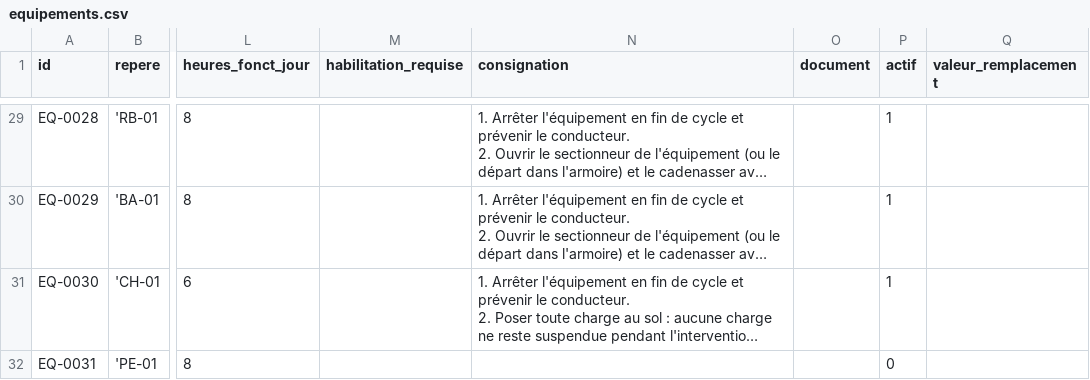
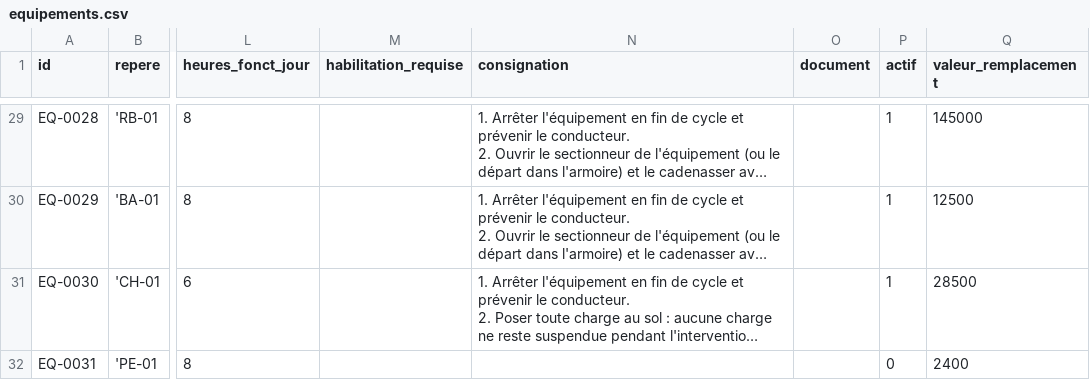
Before and after one commit to nicoboy49/prevo, a CSV file: donnees/demo/equipements.csv, drawn as a sheet; only a part is shown, gaps mark what is left out; long unchanged cells end in …; the diff covers the shown part only; the diff names each change by its address in the sheet, - before the commit and + after, or states it on an @@ line.

```diff
--- a/donnees/demo/equipements.csv
+++ b/donnees/demo/equipements.csv
-Q29 (valeur_remplacement): (empty)
+Q29 (valeur_remplacement): 145000
-Q30 (valeur_remplacement): (empty)
+Q30 (valeur_remplacement): 12500
-Q31 (valeur_remplacement): (empty)
+Q31 (valeur_remplacement): 28500
-Q32 (valeur_remplacement): (empty)
+Q32 (valeur_remplacement): 2400
```
Also changed, not shown: 29 edited cells elsewhere in this file, donnees/demo/achats.csv, donnees/demo/gamme_operations.csv, 22 other files.
